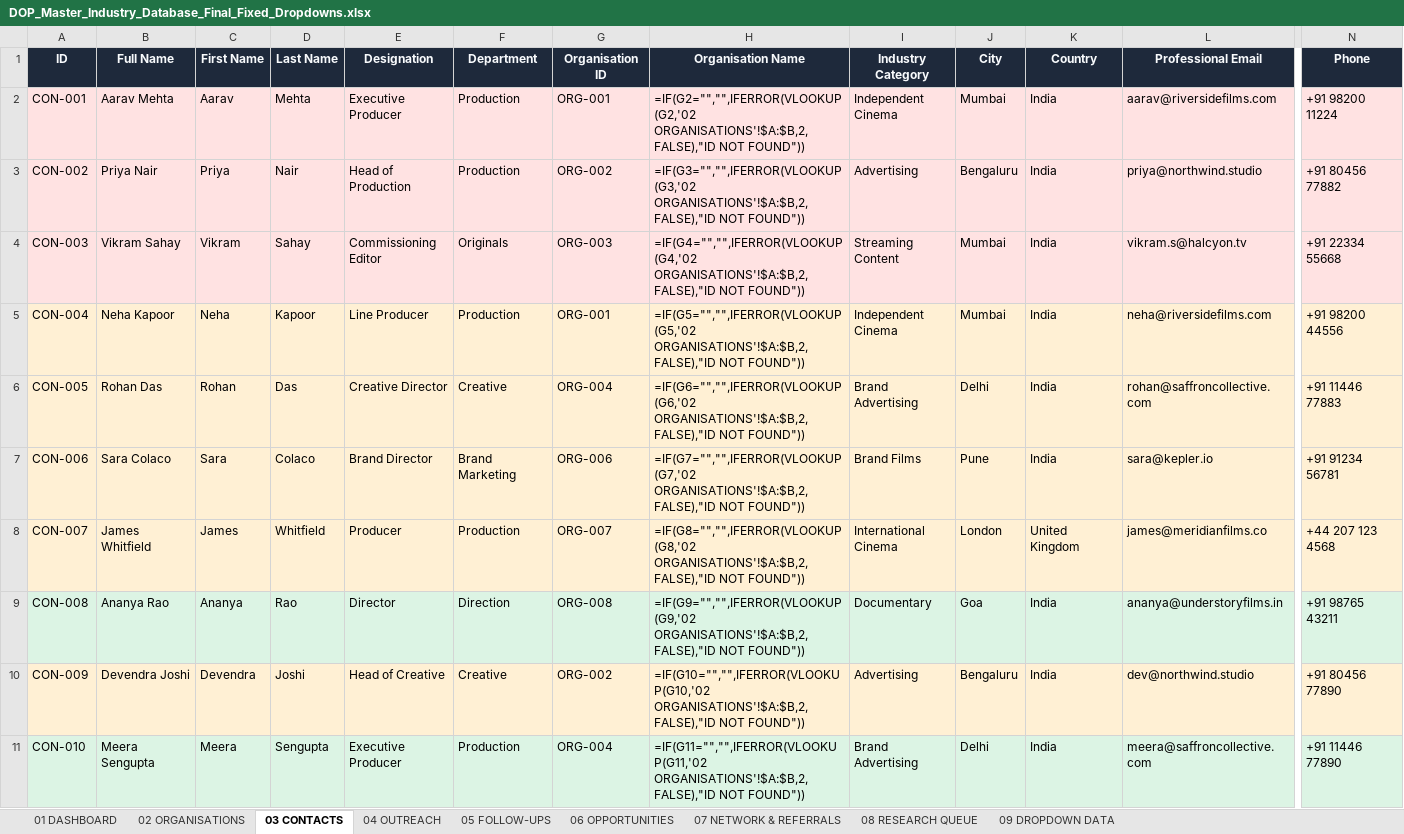
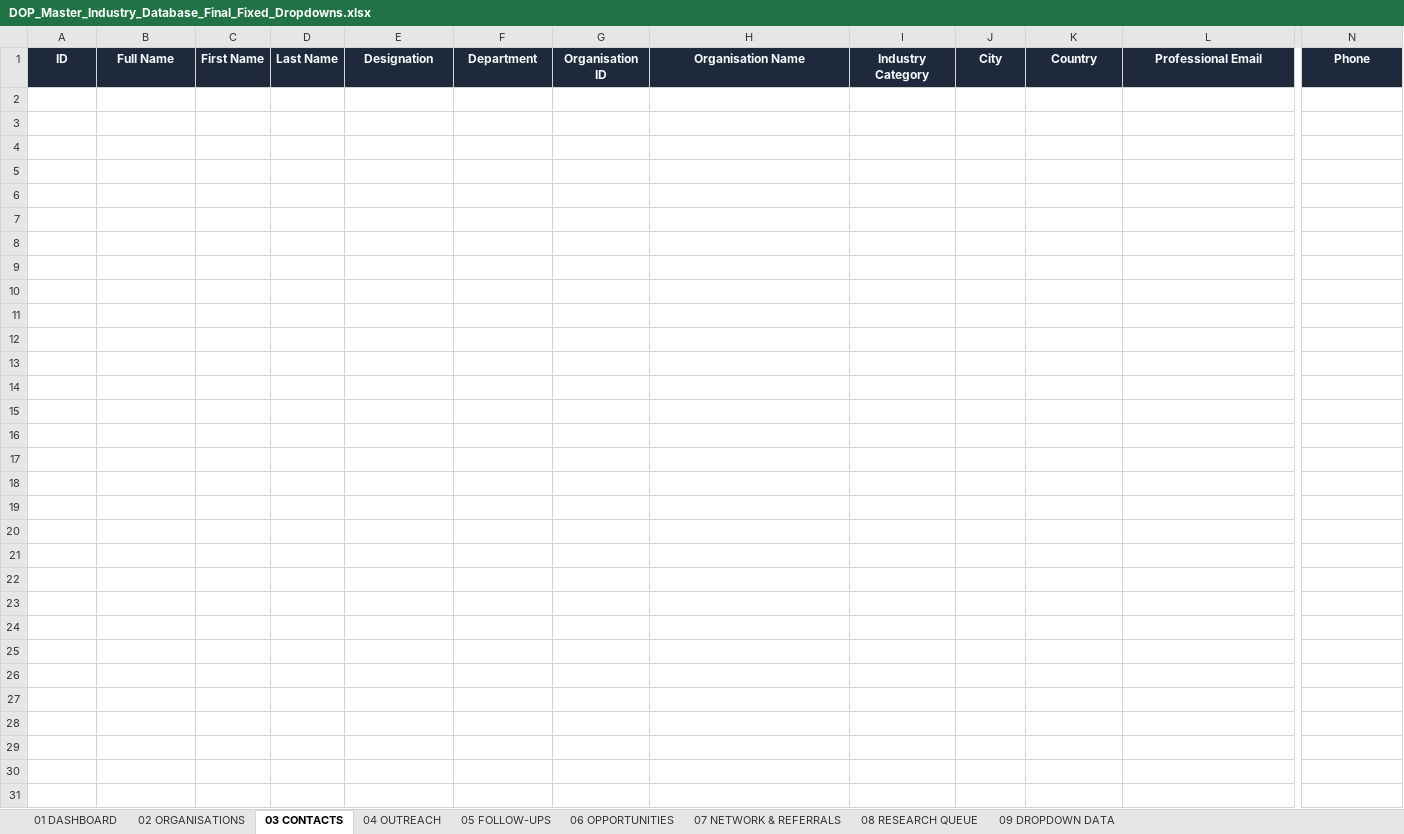
Before and after one commit to Sameer1551/suryansh, an Excel workbook: project-bolt-sb1-mjzmxyfn/project/DOP_Master_Industry_Database_Final_Fixed_Dropdowns.xlsx, sheet 03 CONTACTS, drawn as a sheet; only a part is shown, gaps mark what is left out; values as stored, in another font and other column widths than the file's, no borders; formulas without a stored value are shown as written; rows hold the shown columns only; the diff names each change by its address in the sheet, - before the commit and + after, or states it on an @@ line.

```diff
--- a/project-bolt-sb1-mjzmxyfn/project/DOP_Master_Industry_Database_Final_Fixed_Dropdowns.xlsx (sheet 03 CONTACTS)
+++ b/project-bolt-sb1-mjzmxyfn/project/DOP_Master_Industry_Database_Final_Fixed_Dropdowns.xlsx (sheet 03 CONTACTS)
-row 2: CON-001 | Aarav Mehta | Aarav | Mehta | Executive Producer | Production | ORG-001 | =IF(G2="","",IFERROR(VLOOKUP(G2,'02 ORGANISATIONS'!$A:$B,2,FALSE),"ID NOT FOUND")) | Independent Cinema | Mumbai | India | aarav@riversidefilms.com | +91 98200 11224
-row 3: CON-002 | Priya Nair | Priya | Nair | Head of Production | Production | ORG-002 | =IF(G3="","",IFERROR(VLOOKUP(G3,'02 ORGANISATIONS'!$A:$B,2,FALSE),"ID NOT FOUND")) | Advertising | Bengaluru | India | priya@northwind.studio | +91 80456 77882
-row 4: CON-003 | Vikram Sahay | Vikram | Sahay | Commissioning Editor | Originals | ORG-003 | =IF(G4="","",IFERROR(VLOOKUP(G4,'02 ORGANISATIONS'!$A:$B,2,FALSE),"ID NOT FOUND")) | Streaming Content | Mumbai | India | vikram.s@halcyon.tv | +91 22334 55668
-row 5: CON-004 | Neha Kapoor | Neha | Kapoor | Line Producer | Production | ORG-001 | =IF(G5="","",IFERROR(VLOOKUP(G5,'02 ORGANISATIONS'!$A:$B,2,FALSE),"ID NOT FOUND")) | Independent Cinema | Mumbai | India | neha@riversidefilms.com | +91 98200 44556
-row 6: CON-005 | Rohan Das | Rohan | Das | Creative Director | Creative | ORG-004 | =IF(G6="","",IFERROR(VLOOKUP(G6,'02 ORGANISATIONS'!$A:$B,2,FALSE),"ID NOT FOUND")) | Brand Advertising | Delhi | India | rohan@saffroncollective.com | +91 11446 77883
-row 7: CON-006 | Sara Colaco | Sara | Colaco | Brand Director | Brand Marketing | ORG-006 | =IF(G7="","",IFERROR(VLOOKUP(G7,'02 ORGANISATIONS'!$A:$B,2,FALSE),"ID NOT FOUND")) | Brand Films | Pune | India | sara@kepler.io | +91 91234 56781
-row 8: CON-007 | James Whitfield | James | Whitfield | Producer | Production | ORG-007 | =IF(G8="","",IFERROR(VLOOKUP(G8,'02 ORGANISATIONS'!$A:$B,2,FALSE),"ID NOT FOUND")) | International Cinema | London | United Kingdom | james@meridianfilms.co | +44 207 123 4568
-row 9: CON-008 | Ananya Rao | Ananya | Rao | Director | Direction | ORG-008 | =IF(G9="","",IFERROR(VLOOKUP(G9,'02 ORGANISATIONS'!$A:$B,2,FALSE),"ID NOT FOUND")) | Documentary | Goa | India | ananya@understoryfilms.in | +91 98765 43211
-row 10: CON-009 | Devendra Joshi | Devendra | Joshi | Head of Creative | Creative | ORG-002 | =IF(G10="","",IFERROR(VLOOKUP(G10,'02 ORGANISATIONS'!$A:$B,2,FALSE),"ID NOT FOUND")) | Advertising | Bengaluru | India | dev@northwind.studio | +91 80456 77890
-row 11: CON-010 | Meera Sengupta | Meera | Sengupta | Executive Producer | Production | ORG-004 | =IF(G11="","",IFERROR(VLOOKUP(G11,'02 ORGANISATIONS'!$A:$B,2,FALSE),"ID NOT FOUND")) | Brand Advertising | Delhi | India | meera@saffroncollective.com | +91 11446 77890
```
Also changed, not shown: sheet 05 FOLLOW-UPS, sheet 04 OUTREACH, sheet 02 ORGANISATIONS, 6 other files.
